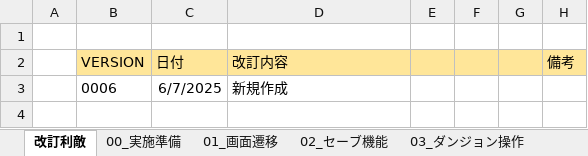
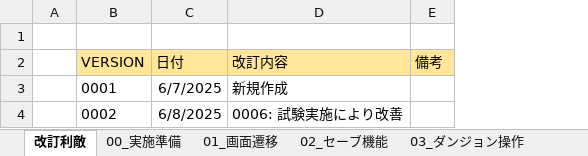
Before and after one commit to kuroHigasi/game, an Excel workbook: 03_テスト/テスト計画書.xlsx, sheet 改訂利敵, drawn as a sheet; values as stored, in another font and other column widths than the file's, no borders; removed rows and columns are numbered as before the commit, all else as after; the diff names each change by its address in the sheet, - before the commit and + after, or states it on an @@ line.

```diff
--- a/03_テスト/テスト計画書.xlsx (sheet 改訂利敵)
+++ b/03_テスト/テスト計画書.xlsx (sheet 改訂利敵)
-column E, empty
-column F, empty
-column G, empty
-B3 (VERSION): 0006
+B3 (VERSION): 0001
+row 4:  | 0002 | 6/8/2025 | 0006: 試験実施により改善
```
Also changed, not shown: sheet 01_画面遷移, sheet 02_セーブ機能, sheet 03_ダンジョン操作, sheet 00_実施準備, sheet config, formulas that keep their value, 8 other files.
